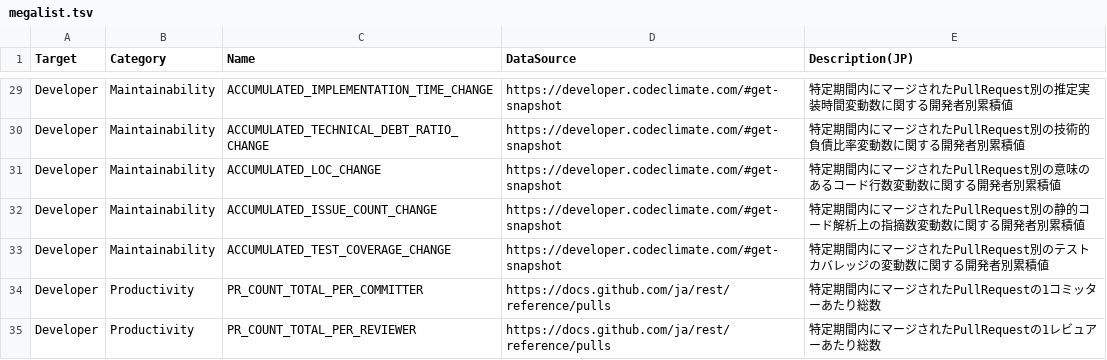
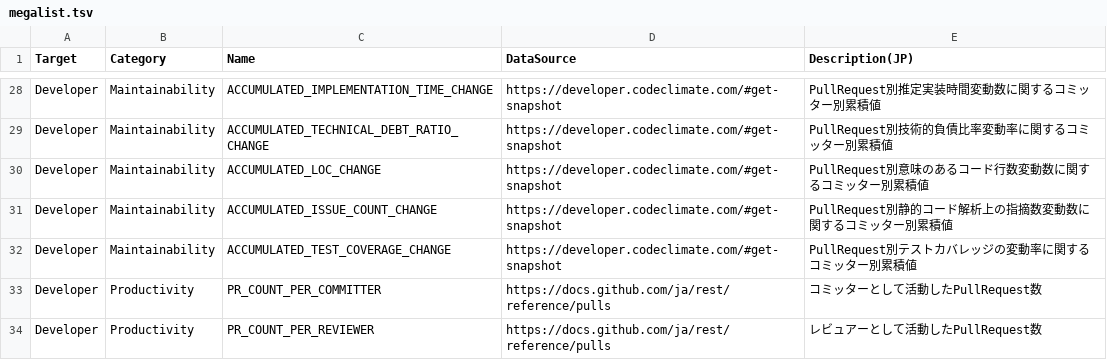
Before and after one commit to MichinaoShimizu/devmetrics, a TSV file: megalist.tsv, drawn as a sheet; only a part is shown, gaps mark what is left out; addresses are those after the commit; the diff covers the shown part only; the diff names each change by its address in the sheet, - before the commit and + after, or states it on an @@ line.

```diff
--- a/megalist.tsv
+++ b/megalist.tsv
-E28 (Description(JP)): 特定期間内にマージされたPullRequest別の推定実装時間変動数に関する開発者別累積値
+E28 (Description(JP)): PullRequest別推定実装時間変動数に関するコミッター別累積値
-E29 (Description(JP)): 特定期間内にマージされたPullRequest別の技術的負債比率変動数に関する開発者別累積値
+E29 (Description(JP)): PullRequest別技術的負債比率変動率に関するコミッター別累積値
-E30 (Description(JP)): 特定期間内にマージされたPullRequest別の意味のあるコード行数変動数に関する開発者別累積値
+E30 (Description(JP)): PullRequest別意味のあるコード行数変動数に関するコミッター別累積値
-E31 (Description(JP)): 特定期間内にマージされたPullRequest別の静的コード解析上の指摘数変動数に関する開発者別累積値
+E31 (Description(JP)): PullRequest別静的コード解析上の指摘数変動数に関するコミッター別累積値
-E32 (Description(JP)): 特定期間内にマージされたPullRequest別のテストカバレッジの変動数に関する開発者別累積値
+E32 (Description(JP)): PullRequest別テストカバレッジの変動率に関するコミッター別累積値
-C33 (Name): PR_COUNT_TOTAL_PER_COMMITTER
+C33 (Name): PR_COUNT_PER_COMMITTER
-E33 (Description(JP)): 特定期間内にマージされたPullRequestの1コミッターあたり総数
+E33 (Description(JP)): コミッターとして活動したPullRequest数
-C34 (Name): PR_COUNT_TOTAL_PER_REVIEWER
+C34 (Name): PR_COUNT_PER_REVIEWER
-E34 (Description(JP)): 特定期間内にマージされたPullRequestの1レビュアーあたり総数
+E34 (Description(JP)): レビュアーとして活動したPullRequest数
```
Also changed, not shown: 1 removed row and 31 edited cells elsewhere in this file.
